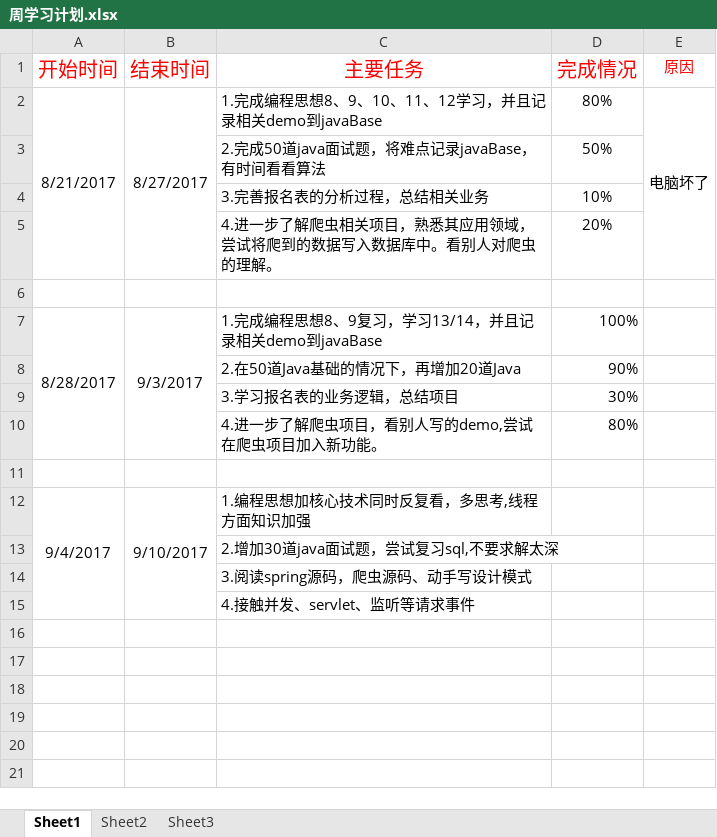
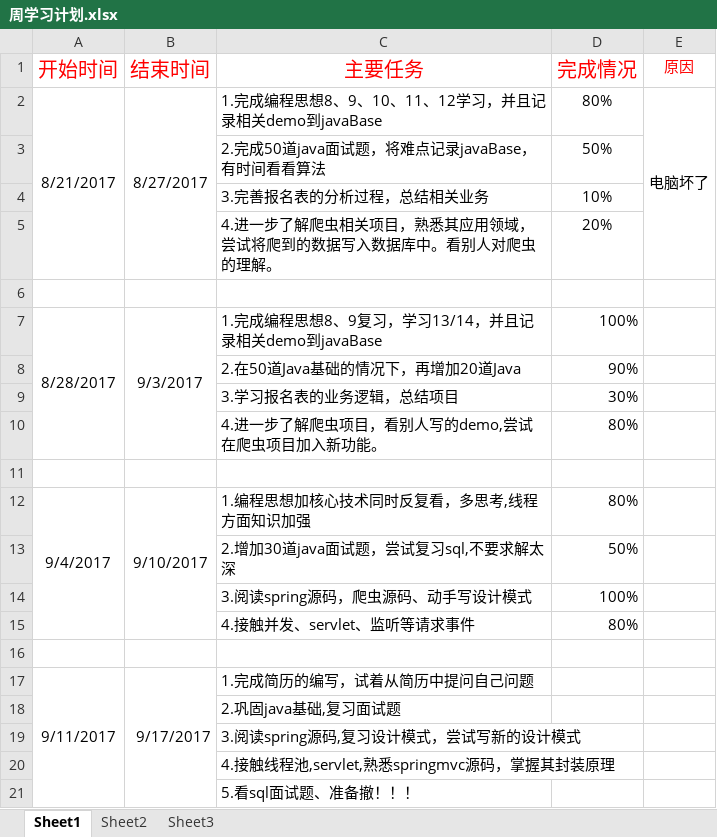
Before and after one commit to Advidsss/studyJavaBase, an Excel workbook: 周学习计划.xlsx, sheet Sheet1, drawn as a sheet; values as stored, in another font and other column widths than the file's, no borders; the diff names each change by its address in the sheet, - before the commit and + after, or states it on an @@ line.

Commit message:
增加学习计划

```diff
--- a/周学习计划.xlsx (sheet Sheet1)
+++ b/周学习计划.xlsx (sheet Sheet1)
-D12 (完成情况): (empty)
+D12 (完成情况): 80%
-D13 (完成情况): (empty)
+D13 (完成情况): 50%
-D14 (完成情况): (empty)
+D14 (完成情况): 100%
-D15 (完成情况): (empty)
+D15 (完成情况): 80%
+row 16: (empty)
+row 17: 9/11/2017 | 9/17/2017 | 1.完成简历的编写，试着从简历中提问自己问题
+row 18:  |  | 2.巩固java基础,复习面试题
+row 19:  |  | 3.阅读spring源码,复习设计模式，尝试写新的设计模式
+row 20:  |  | 4.接触线程池,servlet,熟悉springmvc源码，掌握其封装原理
+row 21:  |  | 5.看sql面试题、准备撤！！！
```
